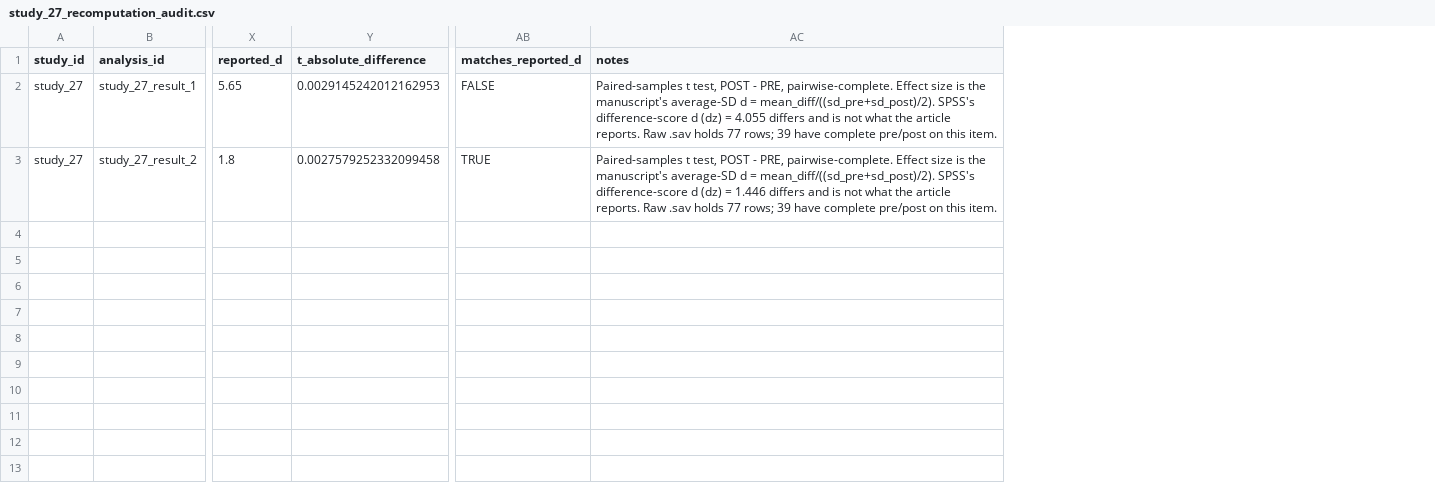
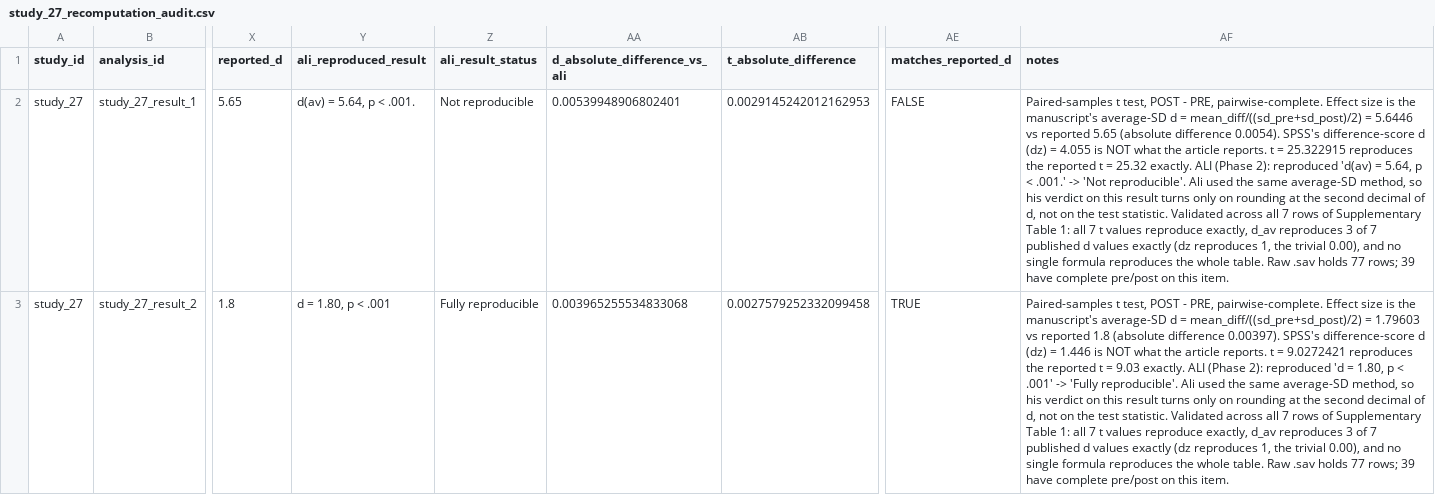
Before and after one commit to carmojudicemota/bayesian-reanalysis-v1, a CSV file: outputs/reproduced/study_27_recomputation_audit.csv, drawn as a sheet; only a part is shown, gaps mark what is left out; addresses are those after the commit; the diff names each change by its address in the sheet, - before the commit and + after, or states it on an @@ line.

```diff
--- a/outputs/reproduced/study_27_recomputation_audit.csv
+++ b/outputs/reproduced/study_27_recomputation_audit.csv
+column Y (ali_reproduced_result), rows 2-3: d(av) = 5.64, p < .001. | d = 1.80, p < .001
+column Z (ali_result_status), rows 2-3: Not reproducible | Fully reproducible
+column AA (d_absolute_difference_vs_ali), rows 2-3: 0.00539948906802401 | 0.003965255534833068
-AF2 (notes): …d = mean_diff/((sd_pre+sd_post)/2). SPSS's difference-score d (dz) = 4.055 differs and is not what the article reports. Raw .sav…
+AF2 (notes): …d = mean_diff/((sd_pre+sd_post)/2) = 5.6446 vs reported 5.65 (absolute difference 0.0054). SPSS's difference-score d (dz) = 4.055 is NOT what the article reports. t = 25.322915 reproduces the reported t = 25.32 exactly. ALI (Phase 2): reproduced 'd(av) = 5.64, p < .001.' -> 'Not reproducible'. Ali used the same average-SD method, so his verdict on this result turns only on rounding at the second decimal of d, not on the test statistic. Validated across all 7 rows of Supplementary Table 1: all 7 t values reproduce exactly, d_av reproduces 3 of 7 published d values exactly (dz reproduces 1, the trivial 0.00), and no single formula reproduces the whole table. Raw .sav…
-AF3 (notes): …d = mean_diff/((sd_pre+sd_post)/2). SPSS's difference-score d (dz) = 1.446 differs and is not what the article reports. Raw .sav…
+AF3 (notes): …d = mean_diff/((sd_pre+sd_post)/2) = 1.79603 vs reported 1.8 (absolute difference 0.00397). SPSS's difference-score d (dz) = 1.446 is NOT what the article reports. t = 9.0272421 reproduces the reported t = 9.03 exactly. ALI (Phase 2): reproduced 'd = 1.80, p < .001' -> 'Fully reproducible'. Ali used the same average-SD method, so his verdict on this result turns only on rounding at the second decimal of d, not on the test statistic. Validated across all 7 rows of Supplementary Table 1: all 7 t values reproduce exactly, d_av reproduces 3 of 7 published d values exactly (dz reproduces 1, the trivial 0.00), and no single formula reproduces the whole table. Raw .sav…
```
Also changed, not shown: data/derived/claims.csv, data/derived/verified_results_draft.csv, 7 other files.
